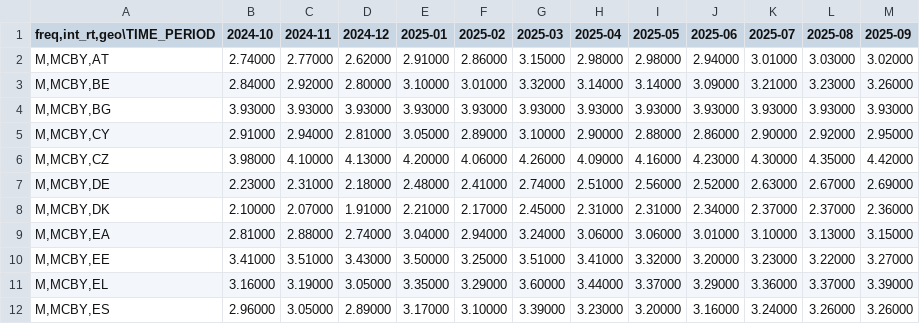
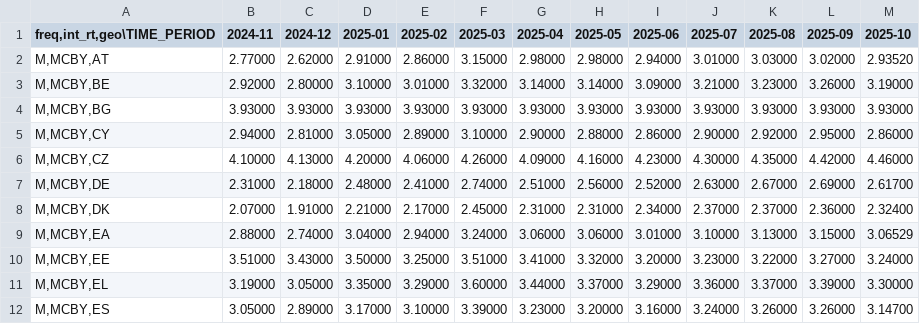
Before and after one commit to pbberlin/ecb-monitor-website, a TSV file: scripts/eurostat/estat_teimf050.tsv, drawn as a sheet; only a part is shown; removed rows and columns are numbered as before the commit, all else as after; the diff names each change by its address in the sheet, - before the commit and + after, or states it on an @@ line.

Commit message:
ameco and eurostat downloaded - euro area card 0.2

```diff
--- a/scripts/eurostat/estat_teimf050.tsv
+++ b/scripts/eurostat/estat_teimf050.tsv
-column B (2024-10), rows 2-12: 2.74000 | 2.84000 | 3.93000 | 2.91000 | 3.98000 | 2.23000 | 2.10000 | 2.81000 | 3.41000 | 3.16000 | 2.96000
+column M (2025-10), rows 2-12: 2.93520 | 3.19000 | 3.93000 | 2.86000 | 4.46000 | 2.61700 | 2.32400 | 3.06529 | 3.24000 | 3.30000 | 3.14700
```
Also changed, not shown: 18 other files.
